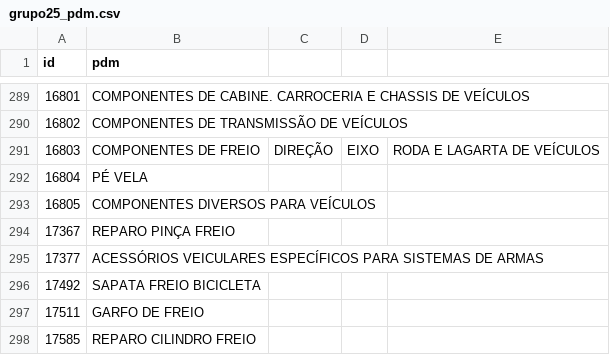
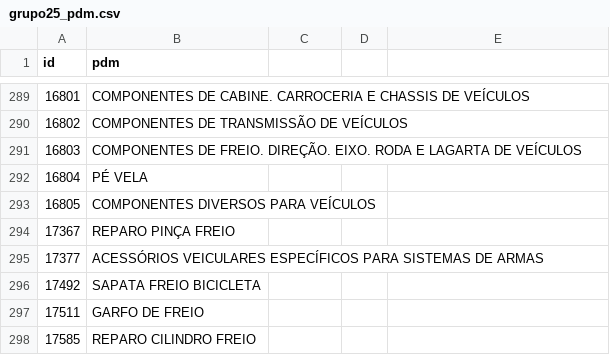
Before and after one commit to ant-rod-silva/catmat_compras_gov_pub, a CSV file: pdm/csv/grupo25_pdm.csv, drawn as a sheet; only a part is shown, gaps mark what is left out.

Commit message:
Update grupo25_pdm.csv

```diff
--- a/pdm/csv/grupo25_pdm.csv
+++ b/pdm/csv/grupo25_pdm.csv
@@ -290,3 +290,3 @@ id,pdm
 16802,COMPONENTES DE TRANSMISSÃO DE VEÍCULOS
-16803,COMPONENTES DE FREIO, DIREÇÃO, EIXO, RODA E LAGARTA DE VEÍCULOS
+16803,COMPONENTES DE FREIO. DIREÇÃO. EIXO. RODA E LAGARTA DE VEÍCULOS
 16804,PÉ VELA
```
